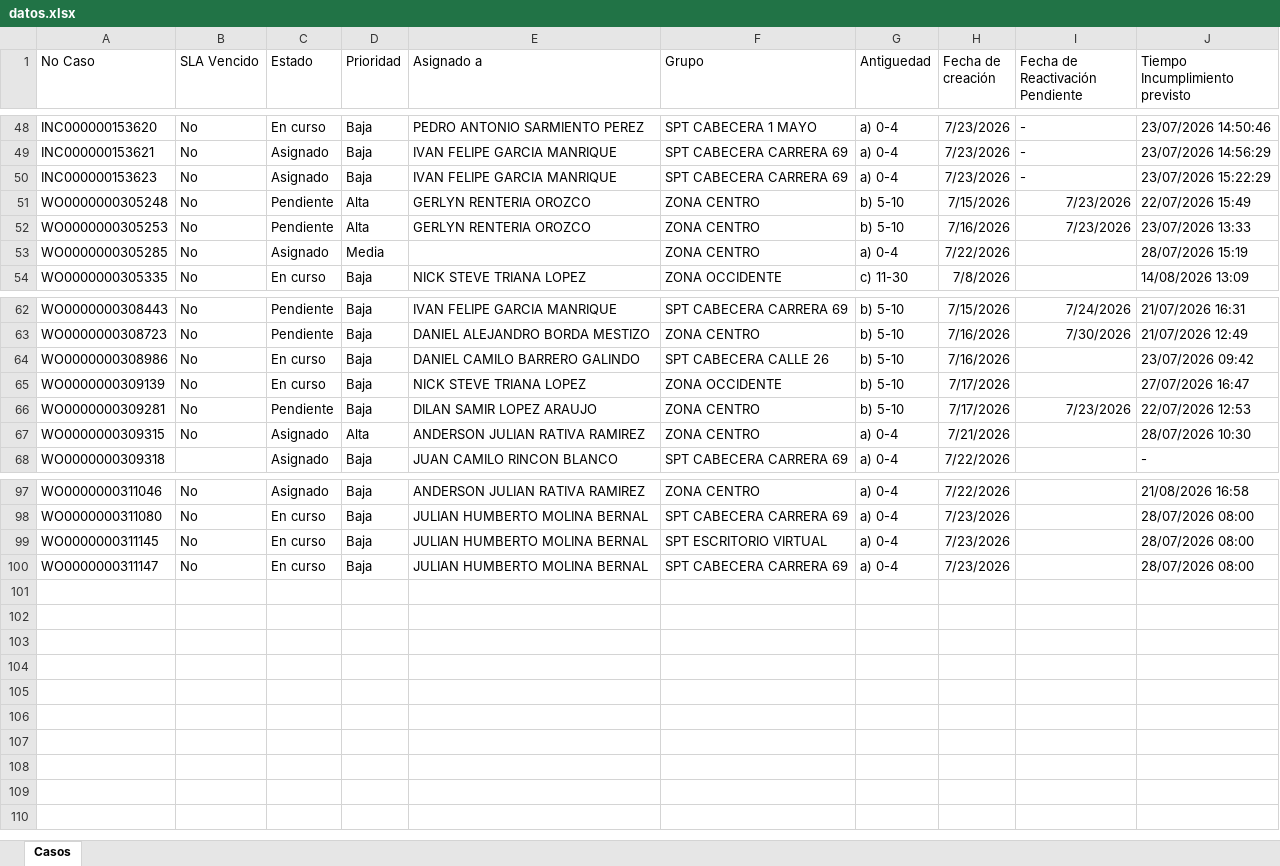
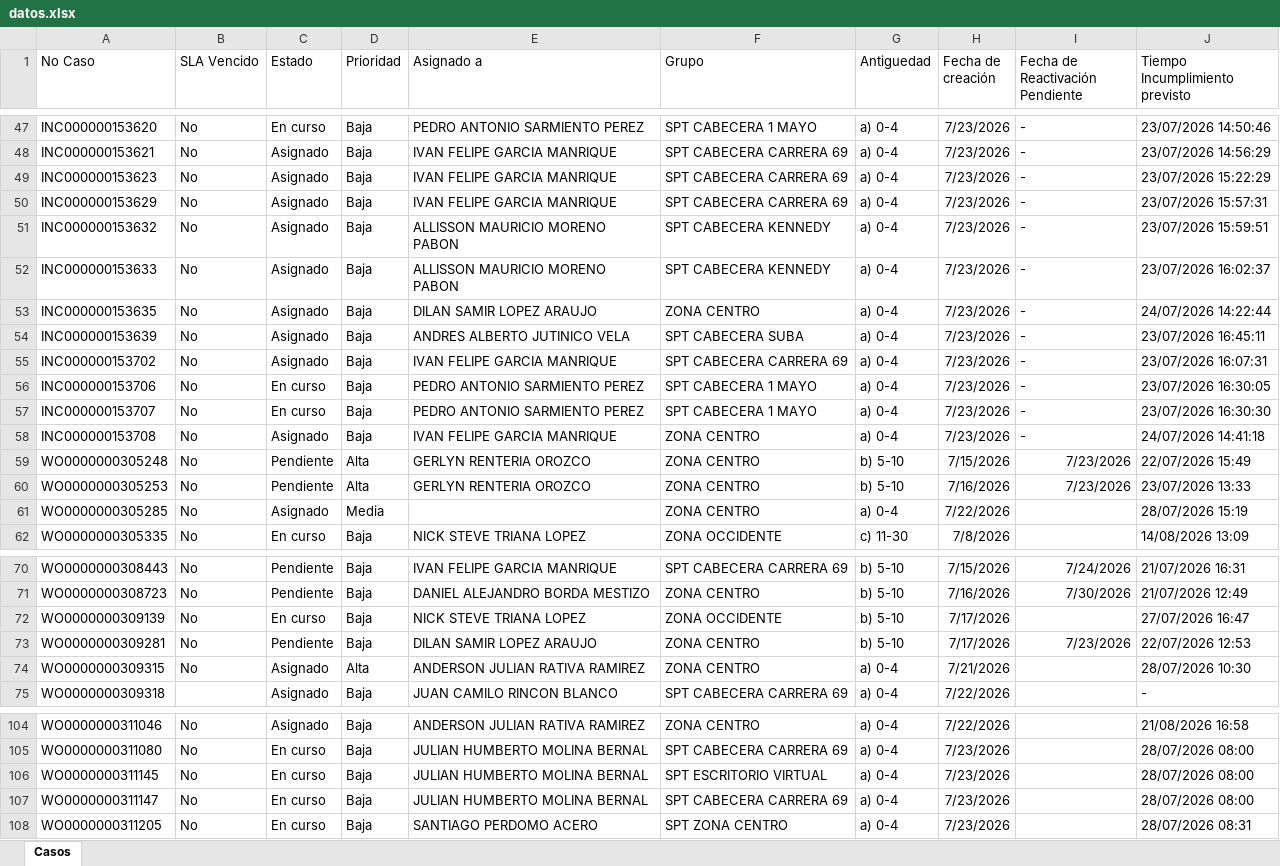
Before and after one commit to gersoncs/SPT, an Excel workbook: datos.xlsx, sheet Casos, drawn as a sheet; only a part is shown, gaps mark what is left out; values as stored, in another font and other column widths than the file's, no borders; removed rows and columns are numbered as before the commit, all else as after; the diff covers the shown part only; the diff names each change by its address in the sheet, - before the commit and + after, or states it on an @@ line.

```diff
--- a/datos.xlsx (sheet Casos)
+++ b/datos.xlsx (sheet Casos)
+row 50: INC000000153629 | No | Asignado | Baja | IVAN FELIPE GARCIA MANRIQUE | SPT CABECERA CARRERA 69 | a) 0-4 | 7/23/2026 | - | 23/07/2026 15:57:31
+row 51: INC000000153632 | No | Asignado | Baja | ALLISSON MAURICIO MORENO PABON | SPT CABECERA KENNEDY | a) 0-4 | 7/23/2026 | - | 23/07/2026 15:59:51
+row 52: INC000000153633 | No | Asignado | Baja | ALLISSON MAURICIO MORENO PABON | SPT CABECERA KENNEDY | a) 0-4 | 7/23/2026 | - | 23/07/2026 16:02:37
+row 53: INC000000153635 | No | Asignado | Baja | DILAN SAMIR LOPEZ ARAUJO | ZONA CENTRO | a) 0-4 | 7/23/2026 | - | 24/07/2026 14:22:44
+row 54: INC000000153639 | No | Asignado | Baja | ANDRES ALBERTO JUTINICO VELA | SPT CABECERA SUBA | a) 0-4 | 7/23/2026 | - | 23/07/2026 16:45:11
+row 55: INC000000153702 | No | Asignado | Baja | IVAN FELIPE GARCIA MANRIQUE | SPT CABECERA CARRERA 69 | a) 0-4 | 7/23/2026 | - | 23/07/2026 16:07:31
+row 56: INC000000153706 | No | En curso | Baja | PEDRO ANTONIO SARMIENTO PEREZ | SPT CABECERA 1 MAYO | a) 0-4 | 7/23/2026 | - | 23/07/2026 16:30:05
+row 57: INC000000153707 | No | En curso | Baja | PEDRO ANTONIO SARMIENTO PEREZ | SPT CABECERA 1 MAYO | a) 0-4 | 7/23/2026 | - | 23/07/2026 16:30:30
+row 58: INC000000153708 | No | Asignado | Baja | IVAN FELIPE GARCIA MANRIQUE | ZONA CENTRO | a) 0-4 | 7/23/2026 | - | 24/07/2026 14:41:18
-row 64: WO0000000308986 | No | En curso | Baja | DANIEL CAMILO BARRERO GALINDO | SPT CABECERA CALLE 26 | b) 5-10 | 7/16/2026 |  | 23/07/2026 09:42
+row 108: WO0000000311205 | No | En curso | Baja | SANTIAGO PERDOMO ACERO | SPT ZONA CENTRO | a) 0-4 | 7/23/2026 |  | 28/07/2026 08:31
```
Also changed, not shown: 1 added row, 2 removed rows and 29 edited cells elsewhere in this sheet, notas.xlsx.
